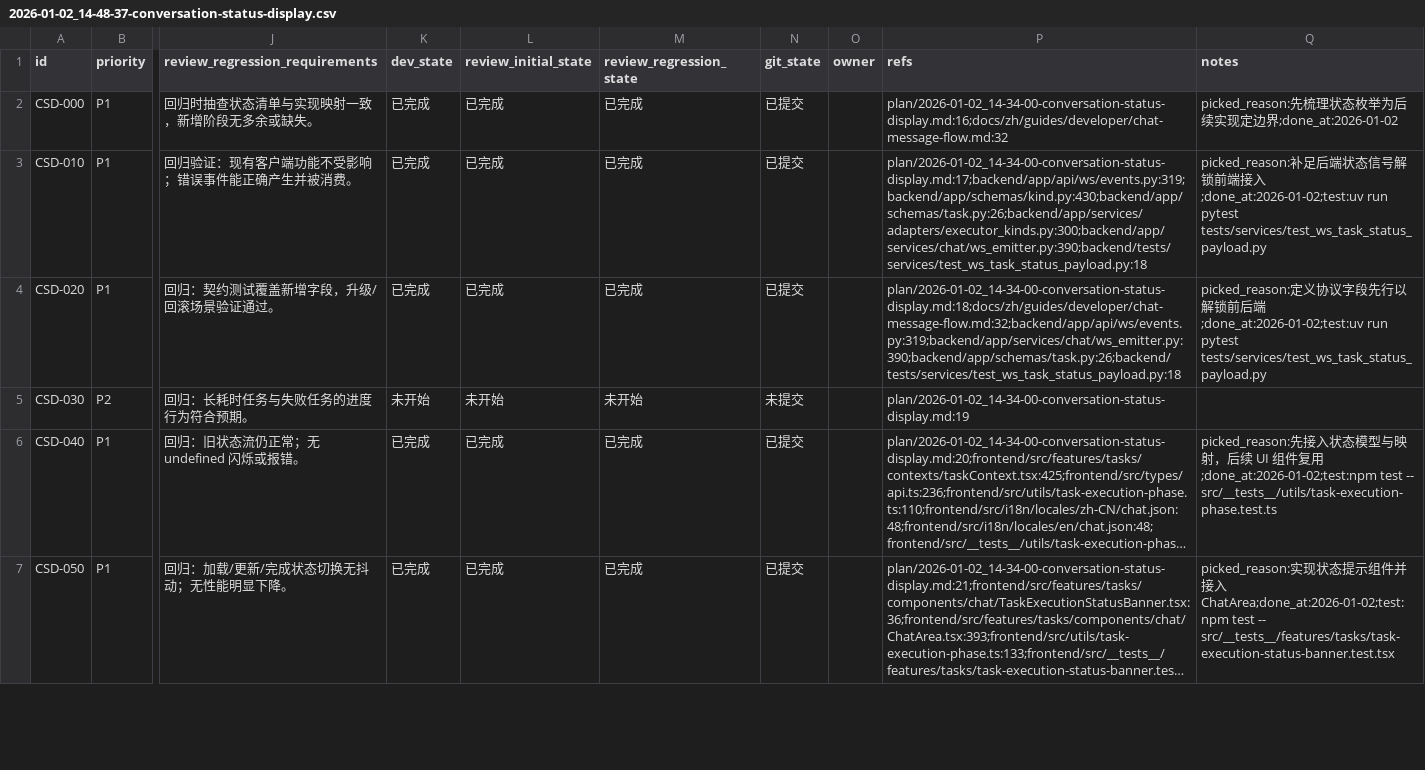
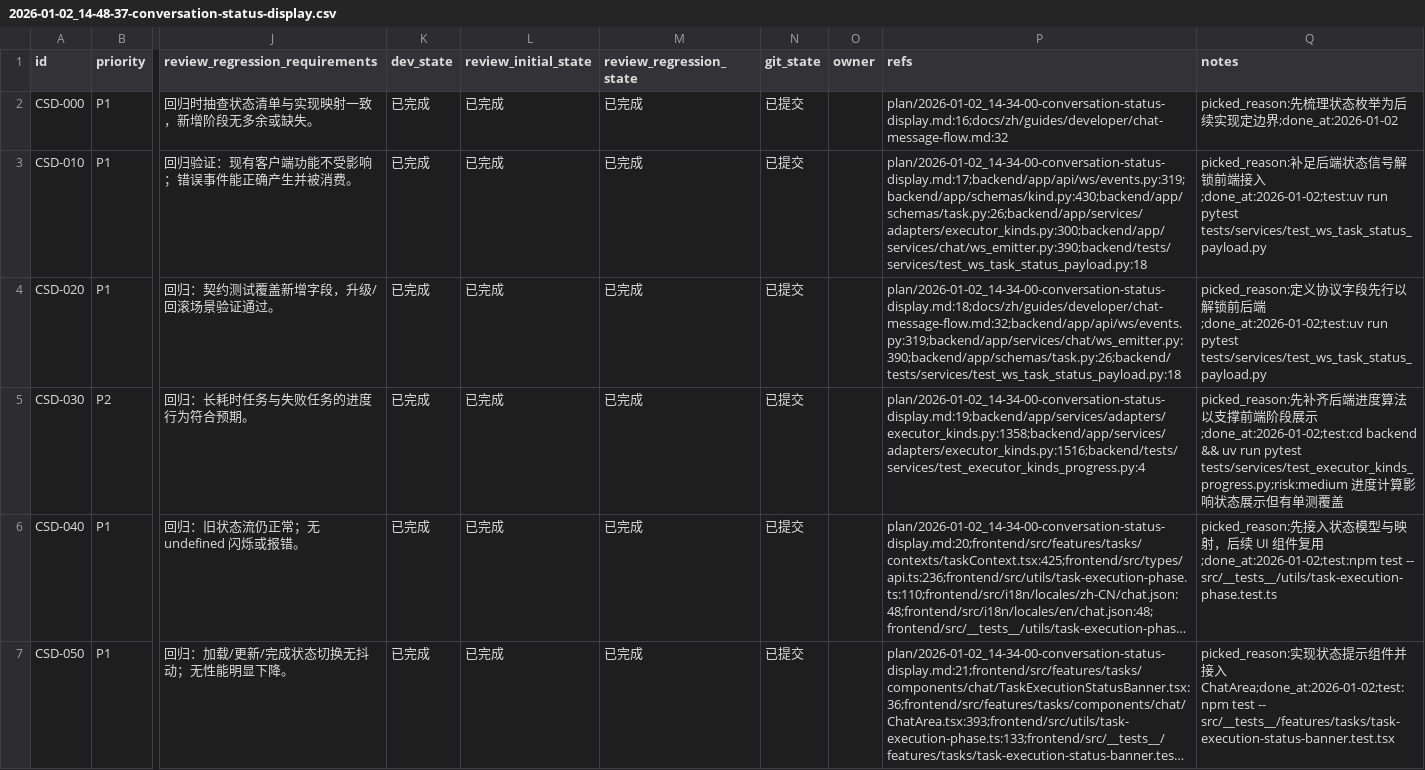
Before and after one commit to papalqi/Wegent, a CSV file: issues/2026-01-02_14-48-37-conversation-status-display.csv, drawn as a sheet; only a part is shown, gaps mark what is left out; long unchanged cells end in …; the diff names each change by its address in the sheet, - before the commit and + after, or states it on an @@ line.

```diff
--- a/issues/2026-01-02_14-48-37-conversation-status-display.csv
+++ b/issues/2026-01-02_14-48-37-conversation-status-display.csv
-K5 (dev_state): 未开始
+K5 (dev_state): 已完成
-L5 (review_initial_state): 未开始
+L5 (review_initial_state): 已完成
-M5 (review_regression_state): 未开始
+M5 (review_regression_state): 已完成
-N5 (git_state): 未提交
+N5 (git_state): 已提交
-P5 (refs): plan/2026-01-02_14-34-00-conversation-status-display.md:19
+P5 (refs): plan/2026-01-02_14-34-00-conversation-status-display.md:19;backend/app/services/adapters/executor_kinds.py:1358;backend/app/services/adapters/executor_kinds.py:1516;backend/tests/services/test_executor_kinds_progress.py:4
-Q5 (notes): (empty)
+Q5 (notes): picked_reason:先补齐后端进度算法以支撑前端阶段展示;done_at:2026-01-02;test:cd backend && uv run pytest tests/services/test_executor_kinds_progress.py;risk:medium 进度计算影响状态展示但有单测覆盖
```
Also changed, not shown: 2 other files.
